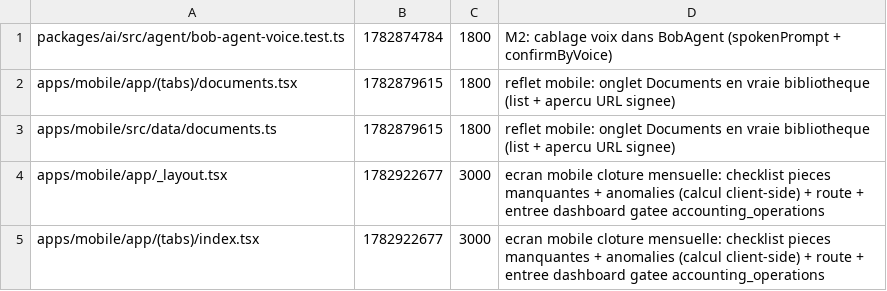
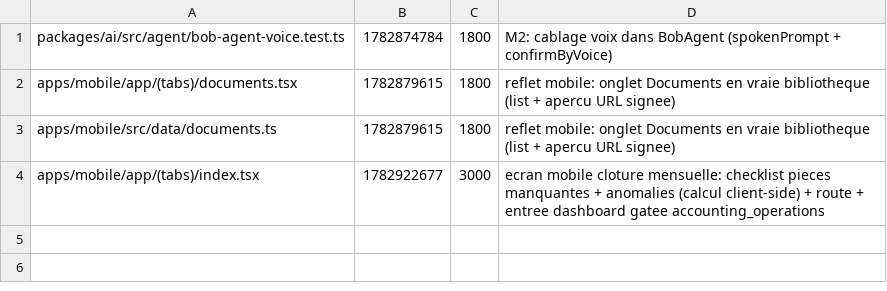
Before and after one commit to GLWebDevAgency/bob-pro, a TSV file: claims.tsv, drawn as a sheet.

Commit message:
release:apps/mobile/app/_layout.tsx

```diff
--- a/claims.tsv
+++ b/claims.tsv
@@ -3,3 +3,2 @@ apps/mobile/app/(tabs)/documents.tsx	1782879615	1800	reflet mobile: onglet Docum
 apps/mobile/src/data/documents.ts	1782879615	1800	reflet mobile: onglet Documents en vraie bibliotheque (list + apercu URL signee)
-apps/mobile/app/_layout.tsx	1782922677	3000	ecran mobile cloture mensuelle: checklist pieces manquantes + anomalies (calcul client-side) + route + entree dashboard gatee accounting_operations
 apps/mobile/app/(tabs)/index.tsx	1782922677	3000	ecran mobile cloture mensuelle: checklist pieces manquantes + anomalies (calcul client-side) + route + entree dashboard gatee accounting_operations
```
Also changed, not shown: 1 other file.
